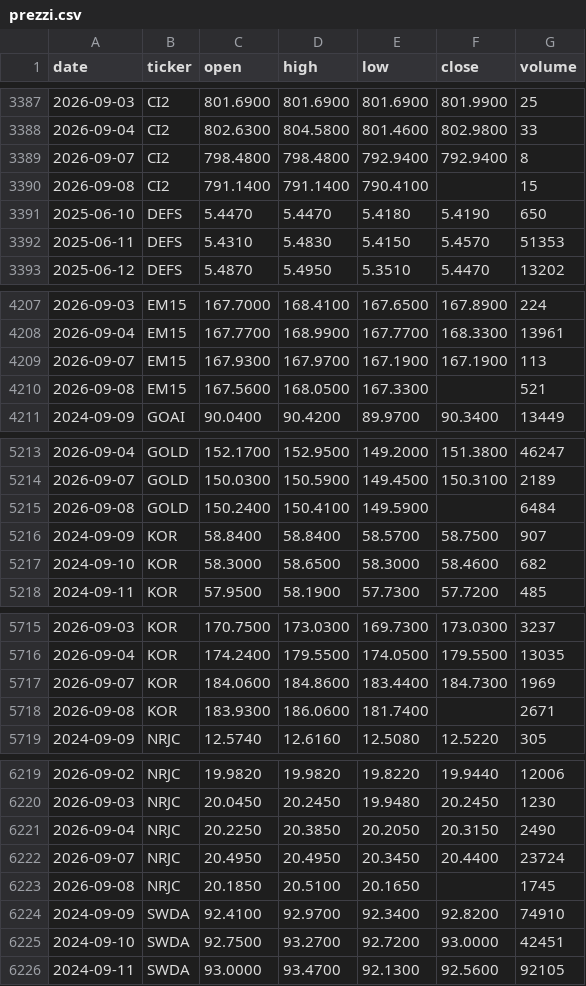
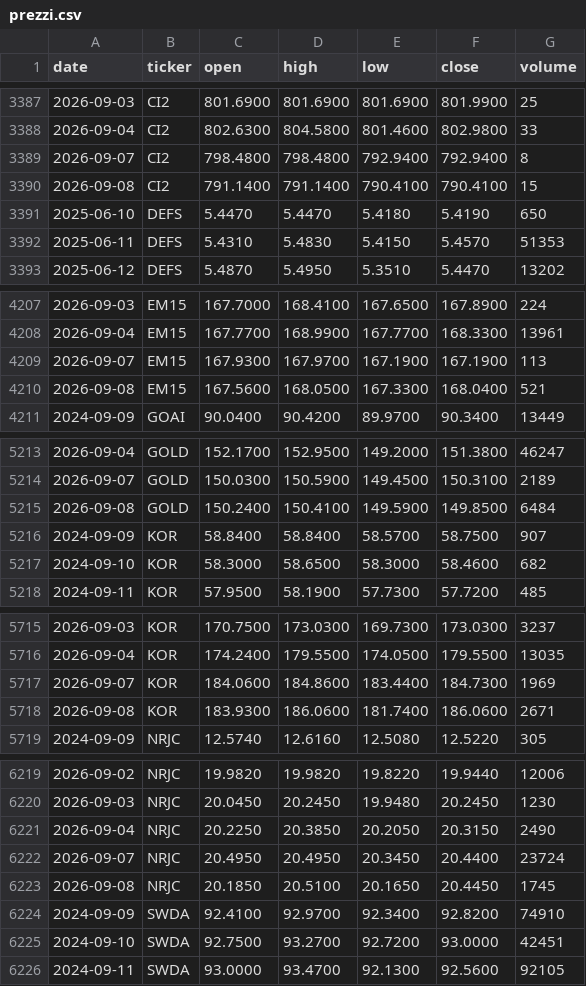
Before and after one commit to ReDiFiori/fineco-prezzi, a CSV file: data/prezzi.csv, drawn as a sheet; only a part is shown, gaps mark what is left out; the diff covers the shown part only.

```diff
--- a/data/prezzi.csv
+++ b/data/prezzi.csv
@@ -3389,3 +3389,3 @@ date,ticker,open,high,low,close,volume
 2026-09-07,CI2,798.4800,798.4800,792.9400,792.9400,8
-2026-09-08,CI2,791.1400,791.1400,790.4100,,15
+2026-09-08,CI2,791.1400,791.1400,790.4100,790.4100,15
 2025-06-10,DEFS,5.4470,5.4470,5.4180,5.4190,650
@@ -4209,3 +4209,3 @@ date,ticker,open,high,low,close,volume
 2026-09-07,EM15,167.9300,167.9700,167.1900,167.1900,113
-2026-09-08,EM15,167.5600,168.0500,167.3300,,521
+2026-09-08,EM15,167.5600,168.0500,167.3300,168.0400,521
 2024-09-09,GOAI,90.0400,90.4200,89.9700,90.3400,13449
@@ -5214,3 +5214,3 @@ date,ticker,open,high,low,close,volume
 2026-09-07,GOLD,150.0300,150.5900,149.4500,150.3100,2189
-2026-09-08,GOLD,150.2400,150.4100,149.5900,,6484
+2026-09-08,GOLD,150.2400,150.4100,149.5900,149.8500,6484
 2024-09-09,KOR,58.8400,58.8400,58.5700,58.7500,907
@@ -5717,3 +5717,3 @@ date,ticker,open,high,low,close,volume
 2026-09-07,KOR,184.0600,184.8600,183.4400,184.7300,1969
-2026-09-08,KOR,183.9300,186.0600,181.7400,,2671
+2026-09-08,KOR,183.9300,186.0600,181.7400,186.0600,2671
 2024-09-09,NRJC,12.5740,12.6160,12.5080,12.5220,305
@@ -6222,3 +6222,3 @@ date,ticker,open,high,low,close,volume
 2026-09-07,NRJC,20.4950,20.4950,20.3450,20.4400,23724
-2026-09-08,NRJC,20.1850,20.5100,20.1650,,1745
+2026-09-08,NRJC,20.1850,20.5100,20.1650,20.4450,1745
 2024-09-09,SWDA,92.4100,92.9700,92.3400,92.8200,74910
```
Also changed, not shown: 20 edited cells elsewhere in this file, 1 other file.
